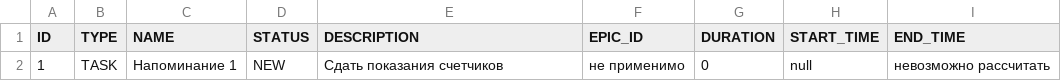
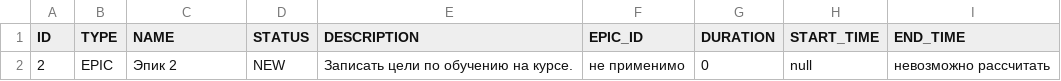
Before and after one commit to Serg-Shapkin/Task-manager, a CSV file: src/files/history.csv, drawn as a sheet.

```diff
--- a/src/files/history.csv
+++ b/src/files/history.csv
@@ -1,2 +1,2 @@
 ID,TYPE,NAME,STATUS,DESCRIPTION,EPIC_ID,DURATION,START_TIME,END_TIME
-1,TASK,Напоминание 1,NEW,Сдать показания счетчиков,не применимо,0,null,невозможно рассчитать
+2,EPIC,Эпик 2,NEW,Записать цели по обучению на курсе.,не применимо,0,null,невозможно рассчитать
```
Also changed, not shown: 2 other files.
